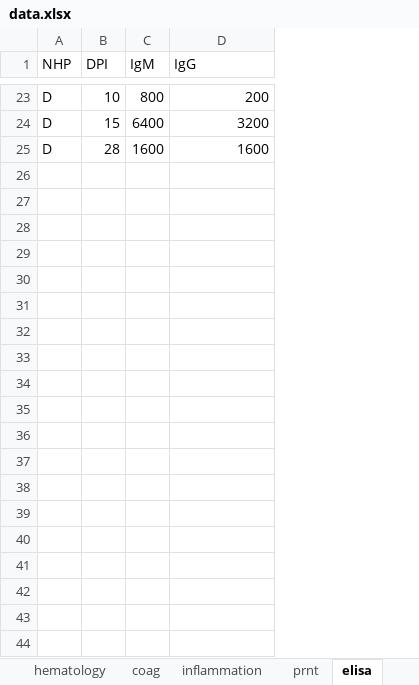
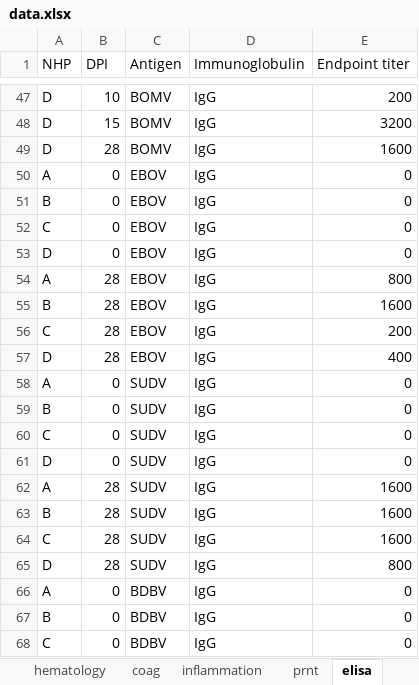
Before and after one commit to neidl-connor-lab/bomv-nhps, an Excel workbook: data/data.xlsx, sheet elisa, drawn as a sheet; only a part is shown, gaps mark what is left out; values as stored, in another font and other column widths than the file's, no borders; removed rows and columns are numbered as before the commit, all else as after; the diff covers the shown part only; the diff names each change by its address in the sheet, - before the commit and + after, or states it on an @@ line.

```diff
--- a/data/data.xlsx (sheet elisa)
+++ b/data/data.xlsx (sheet elisa)
-column C (IgM), rows 23-25: 800 | 6400 | 1600
+column C (Antigen), rows 47-49: all BOMV
+column D (Immunoglobulin), rows 47-49: all IgG
-E1: IgG
+E1: Endpoint titer
+row 50: A | 0 | EBOV | IgG | 0
+row 51: B | 0 | EBOV | IgG | 0
+row 52: C | 0 | EBOV | IgG | 0
+row 53: D | 0 | EBOV | IgG | 0
+row 54: A | 28 | EBOV | IgG | 800
+row 55: B | 28 | EBOV | IgG | 1600
+row 56: C | 28 | EBOV | IgG | 200
+row 57: D | 28 | EBOV | IgG | 400
+row 58: A | 0 | SUDV | IgG | 0
+row 59: B | 0 | SUDV | IgG | 0
+row 60: C | 0 | SUDV | IgG | 0
+row 61: D | 0 | SUDV | IgG | 0
+row 62: A | 28 | SUDV | IgG | 1600
+row 63: B | 28 | SUDV | IgG | 1600
+row 64: C | 28 | SUDV | IgG | 1600
+row 65: D | 28 | SUDV | IgG | 800
+row 66: A | 0 | BDBV | IgG | 0
+row 67: B | 0 | BDBV | IgG | 0
+row 68: C | 0 | BDBV | IgG | 0
```
Also changed, not shown: 37 added rows elsewhere in this sheet, analysis/plotting.xlsx, 3 other files.
